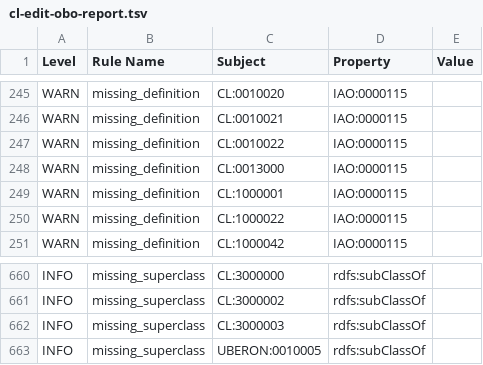
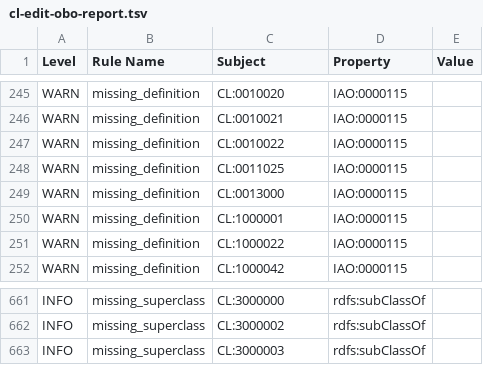
Before and after one commit to obophenotype/cell-ontology, a TSV file: reports/cl-edit-obo-report.tsv, drawn as a sheet; only a part is shown, gaps mark what is left out.

Commit message:
Added missing class, new release

```diff
--- a/reports/cl-edit-obo-report.tsv
+++ b/reports/cl-edit-obo-report.tsv
@@ -247,2 +247,3 @@ WARN	missing_definition	CL:0010021	IAO:0000115
 WARN	missing_definition	CL:0010022	IAO:0000115		
+WARN	missing_definition	CL:0011025	IAO:0000115		
 WARN	missing_definition	CL:0013000	IAO:0000115		
@@ -662,2 +663 @@ INFO	missing_superclass	CL:3000002	rdfs:subClassOf
 INFO	missing_superclass	CL:3000003	rdfs:subClassOf		
-INFO	missing_superclass	UBERON:0010005	rdfs:subClassOf		
```
Also changed, not shown: src/ontology/reports/cl-edit-obo-report.tsv, 21 other files.
